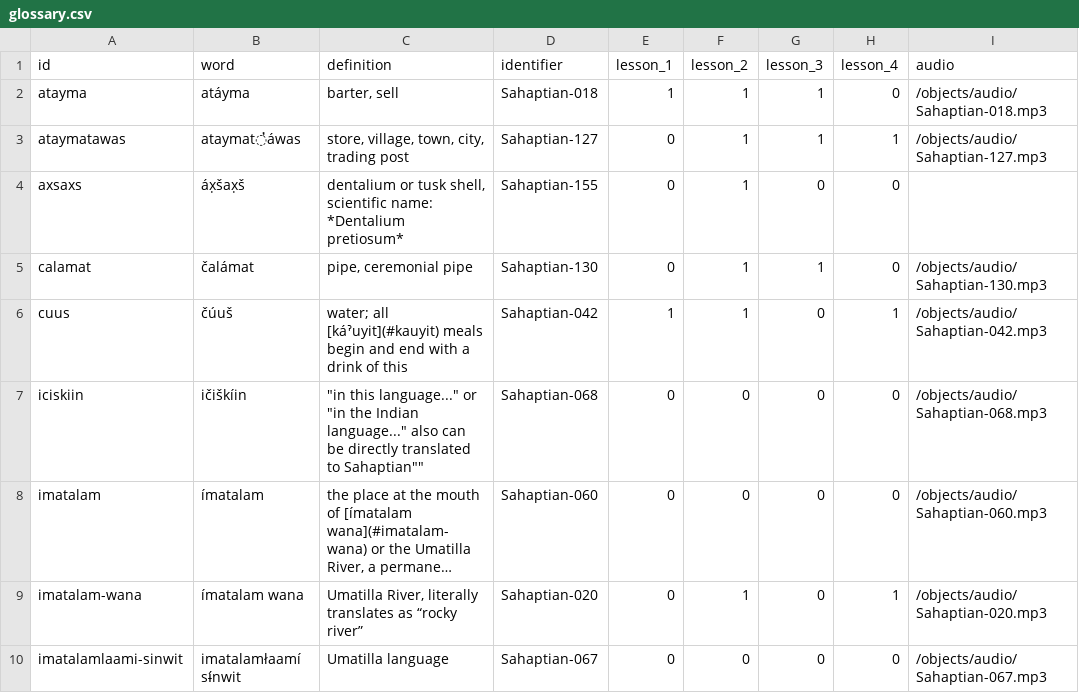
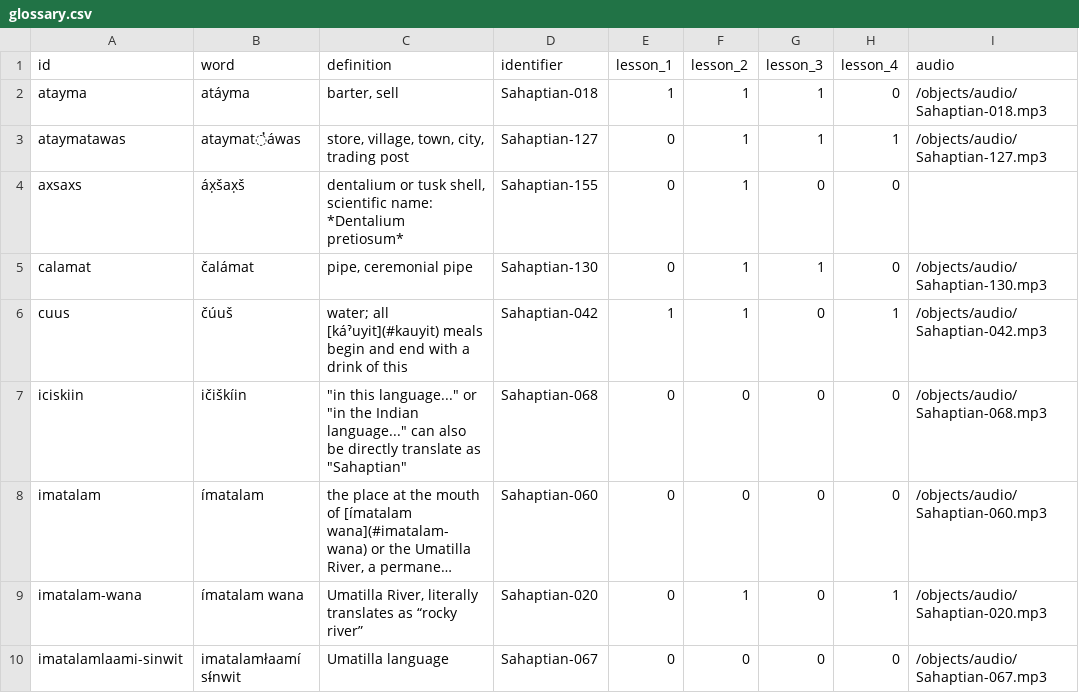
Before and after one commit to echoes-past/echoes-past.github.io, a CSV file: _data/glossary.csv, drawn as a sheet; only a part is shown; long unchanged cells end in …; the diff names each change by its address in the sheet, - before the commit and + after, or states it on an @@ line.

Commit message:
Update glossary.csv

```diff
--- a/_data/glossary.csv
+++ b/_data/glossary.csv
-C7 (definition): …Indian language..." also can be directly translated to Sahaptian""
+C7 (definition): …Indian language..." can also be directly translate as "Sahaptian"
```
